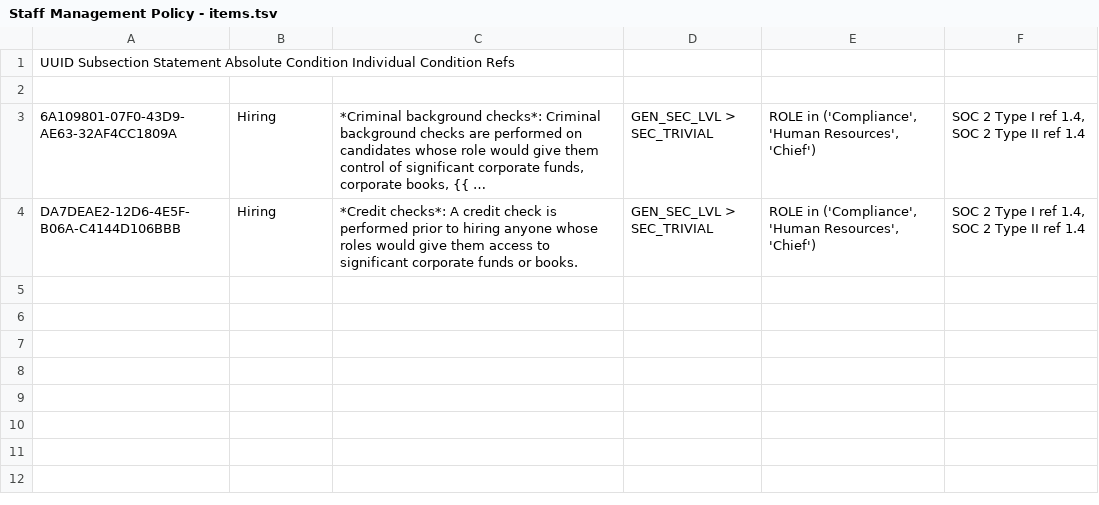
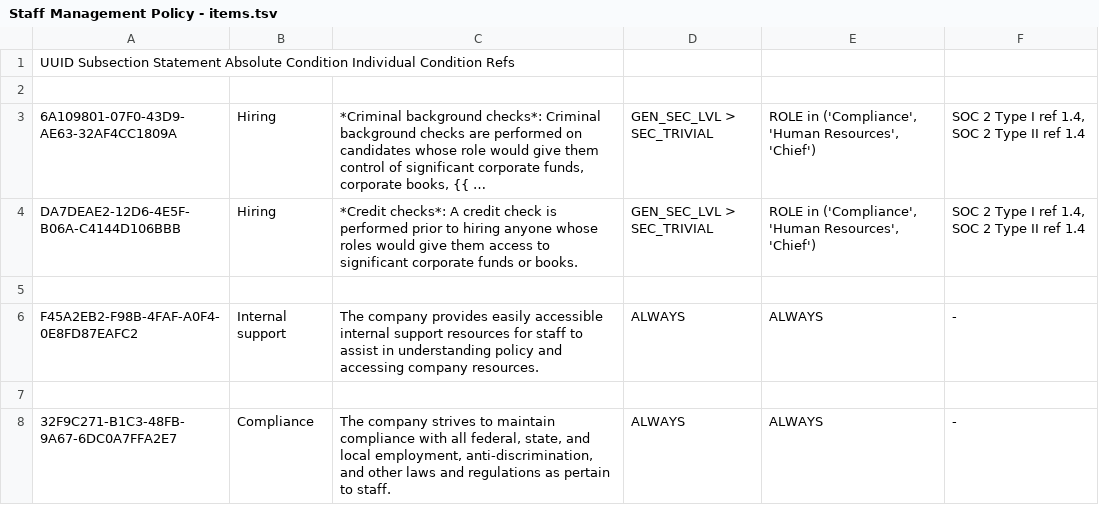
Before and after one commit to liquid-labs/policy-staff, a TSV file: policy/staff/policies/Staff Management Policy - items.tsv, drawn as a sheet; long unchanged cells end in …; the diff names each change by its address in the sheet, - before the commit and + after, or states it on an @@ line.

Commit message:
update titles; slight reorg to capture internal support

```diff
--- a/policy/staff/policies/Staff Management Policy - items.tsv
+++ b/policy/staff/policies/Staff Management Policy - items.tsv
+row 5: (empty)
+row 6: F45A2EB2-F98B-4FAF-A0F4-0E8FD87EAFC2 | Internal support | The company provides easily accessible internal support resources for staff to assist in understanding policy and accessing company resources. | ALWAYS | ALWAYS | -
+row 7: (empty)
+row 8: 32F9C271-B1C3-48FB-9A67-6DC0A7FFA2E7 | Compliance | The company strives to maintain compliance with all federal, state, and local employment, anti-discrimination, and other laws and regulations as pertain to staff. | ALWAYS | ALWAYS | -
```
Also changed, not shown: policy/staff/standards/Staff Management Standards - items.tsv, 1 other file.
